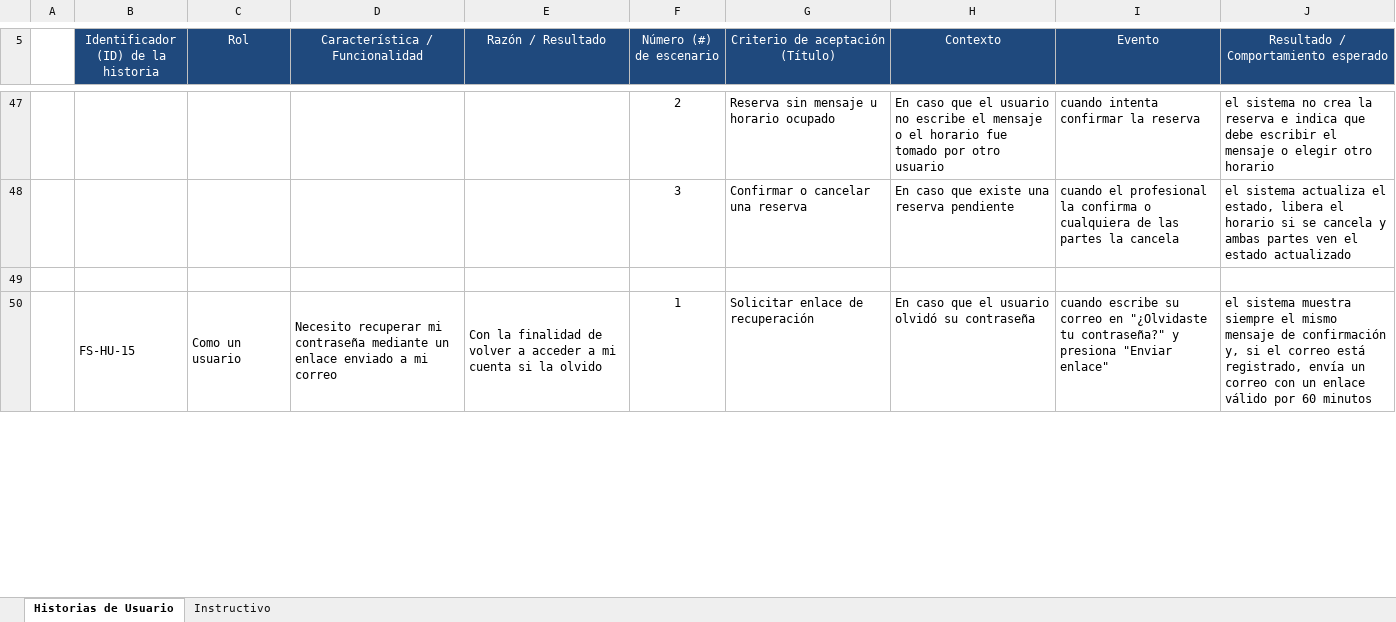
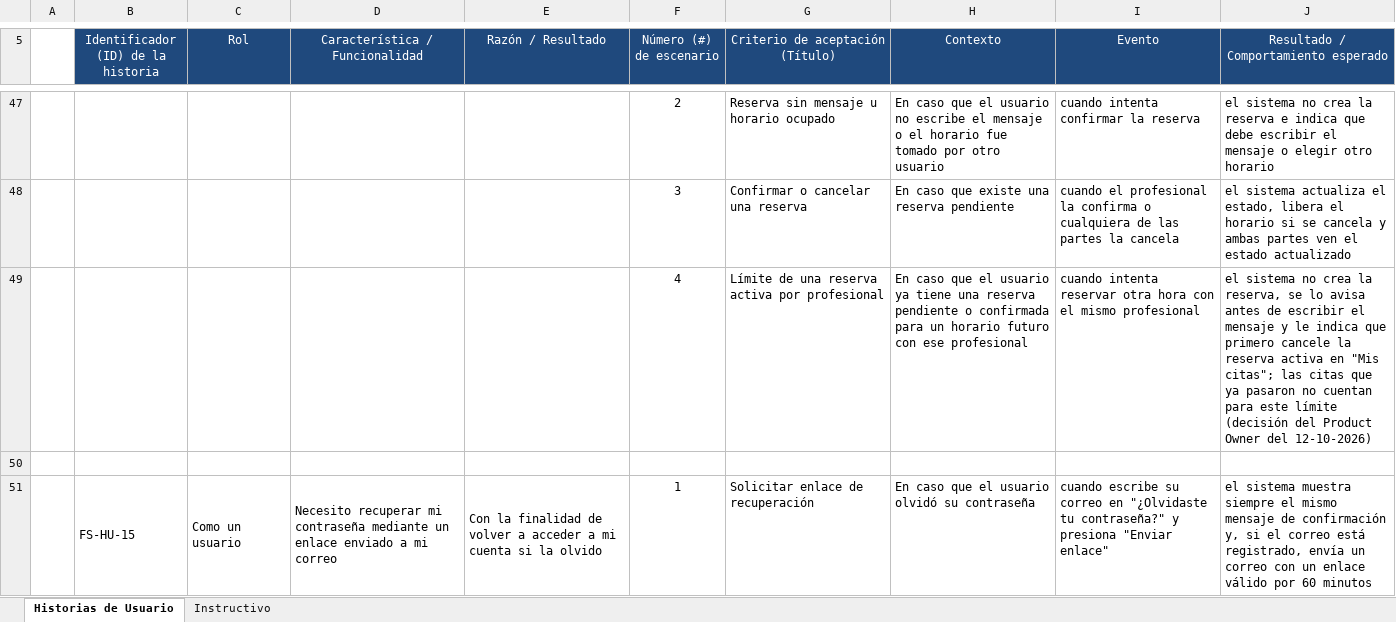
Before and after one commit to rodriacr/FitSearch, an Excel workbook: FASE 1/Evidencias Grupales/Material complementario/Plantilla_Historias_Usuario_con_instructivo.xlsx, sheet Historias de Usuario, drawn as a sheet; only a part is shown, gaps mark what is left out; values as stored, in another font and other column widths than the file's, no borders; the diff names each change by its address in the sheet, - before the commit and + after, or states it on an @@ line.

```diff
--- a/FASE 1/Evidencias Grupales/Material complementario/Plantilla_Historias_Usuario_con_instructivo.xlsx (sheet Historias de Usuario)
+++ b/FASE 1/Evidencias Grupales/Material complementario/Plantilla_Historias_Usuario_con_instructivo.xlsx (sheet Historias de Usuario)
+row 49:  |  |  |  |  | 4 | Límite de una reserva activa por profesional | En caso que el usuario ya tiene una reserva pendiente o confirmada para un horario futuro con ese profesional | cuando intenta reservar otra hora con el mismo profesional | el sistema no crea la reserva, se lo avisa antes de escribir el mensaje y le indica que primero cancele la reserva activa en "Mis citas"; las citas que ya pasaron no cuentan para este límite (decisión del Product Owner del 12-10-2026)
```
Also changed, not shown: FASE 1/Evidencias Grupales/Material complementario/PMOInformatica_Plantilla_de_Product_Backlog.xlsx, FASE 2/Evidencias Proyecto/Evidencias de documentación/Control del proyecto/control-capstone-2026-FitSearch.xlsx, 4 other files.
